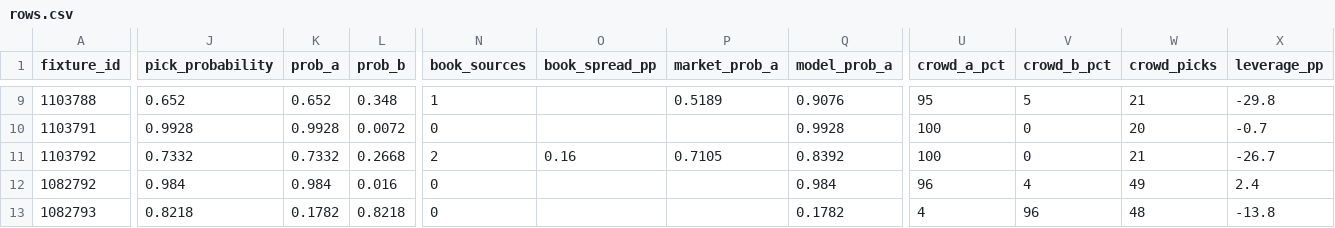
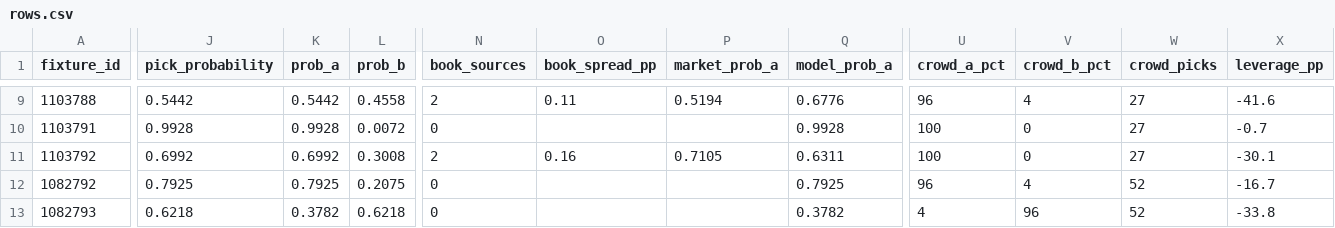
Before and after one commit to buffedlizard55-lab/MaltaProj2, a CSV file: now/data/rows.csv, drawn as a sheet; only a part is shown, gaps mark what is left out; the diff covers the shown part only; the diff names each change by its address in the sheet, - before the commit and + after, or states it on an @@ line.

Commit message:
now(b3871d16): refresh day-5 desk and every-match picks 2026-10-28T06:11Z

```diff
--- a/now/data/rows.csv
+++ b/now/data/rows.csv
-J9 (pick_probability): 0.652
+J9 (pick_probability): 0.5442
-K9 (prob_a): 0.652
+K9 (prob_a): 0.5442
-L9 (prob_b): 0.348
+L9 (prob_b): 0.4558
-N9 (book_sources): 1
+N9 (book_sources): 2
-O9 (book_spread_pp): (empty)
+O9 (book_spread_pp): 0.11
-P9 (market_prob_a): 0.5189
+P9 (market_prob_a): 0.5194
-Q9 (model_prob_a): 0.9076
+Q9 (model_prob_a): 0.6776
-U9 (crowd_a_pct): 95
+U9 (crowd_a_pct): 96
-V9 (crowd_b_pct): 5
+V9 (crowd_b_pct): 4
-W9 (crowd_picks): 21
+W9 (crowd_picks): 27
-X9 (leverage_pp): -29.8
+X9 (leverage_pp): -41.6
-W10 (crowd_picks): 20
+W10 (crowd_picks): 27
-J11 (pick_probability): 0.7332
+J11 (pick_probability): 0.6992
-K11 (prob_a): 0.7332
+K11 (prob_a): 0.6992
-L11 (prob_b): 0.2668
+L11 (prob_b): 0.3008
-Q11 (model_prob_a): 0.8392
+Q11 (model_prob_a): 0.6311
-W11 (crowd_picks): 21
+W11 (crowd_picks): 27
-X11 (leverage_pp): -26.7
+X11 (leverage_pp): -30.1
-J12 (pick_probability): 0.984
+J12 (pick_probability): 0.7925
-K12 (prob_a): 0.984
+K12 (prob_a): 0.7925
-L12 (prob_b): 0.016
+L12 (prob_b): 0.2075
-Q12 (model_prob_a): 0.984
+Q12 (model_prob_a): 0.7925
-W12 (crowd_picks): 49
+W12 (crowd_picks): 52
-X12 (leverage_pp): 2.4
+X12 (leverage_pp): -16.7
-J13 (pick_probability): 0.8218
+J13 (pick_probability): 0.6218
-K13 (prob_a): 0.1782
+K13 (prob_a): 0.3782
-L13 (prob_b): 0.8218
+L13 (prob_b): 0.6218
-Q13 (model_prob_a): 0.1782
+Q13 (model_prob_a): 0.3782
-W13 (crowd_picks): 48
+W13 (crowd_picks): 52
-X13 (leverage_pp): -13.8
+X13 (leverage_pp): -33.8
```
Also changed, not shown: 2 added rows, 2 removed rows and 57 edited cells elsewhere in this file, 12 other files.
